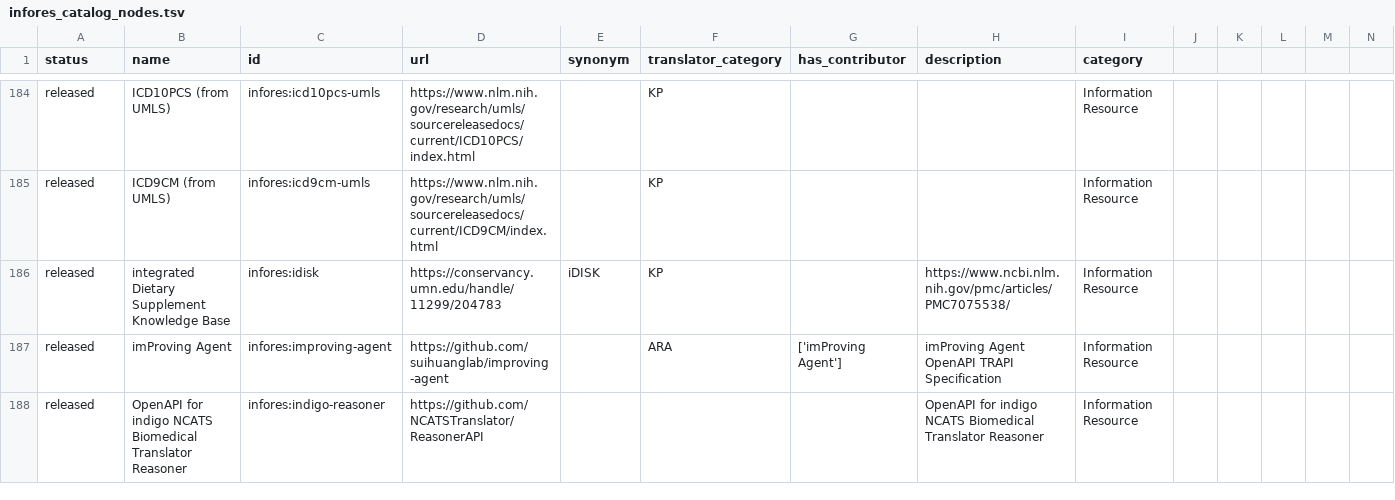
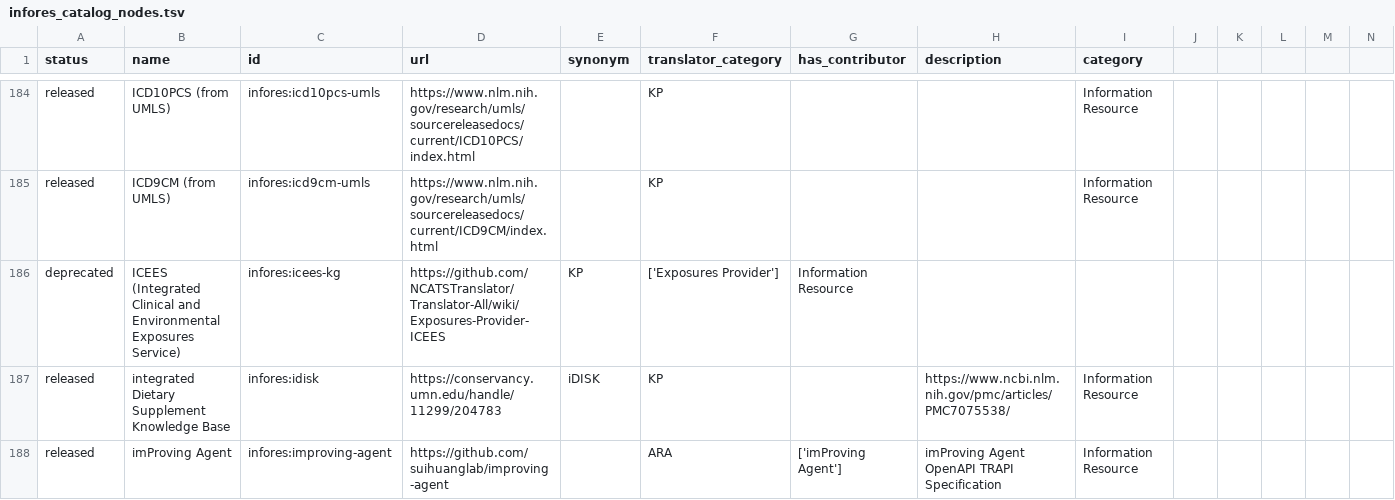
Before and after one commit to biolink/biolink-model, a TSV file: infores_catalog_nodes.tsv, drawn as a sheet; only a part is shown, gaps mark what is left out; the shorter side is filled out with more unchanged rows; the diff names each change by its address in the sheet, - before the commit and + after, or states it on an @@ line.

Commit message:
Update infores_catalog_nodes.tsv
Restores infores:icees-kg but labeled the resource as deprecated.

```diff
--- a/infores_catalog_nodes.tsv
+++ b/infores_catalog_nodes.tsv
+row 186: deprecated | ICEES (Integrated Clinical and Environmental Exposures Service) | infores:icees-kg | https://github.com/NCATSTranslator/Translator-All/wiki/Exposures-Provider-ICEES | KP | ['Exposures Provider'] | Information Resource
```
